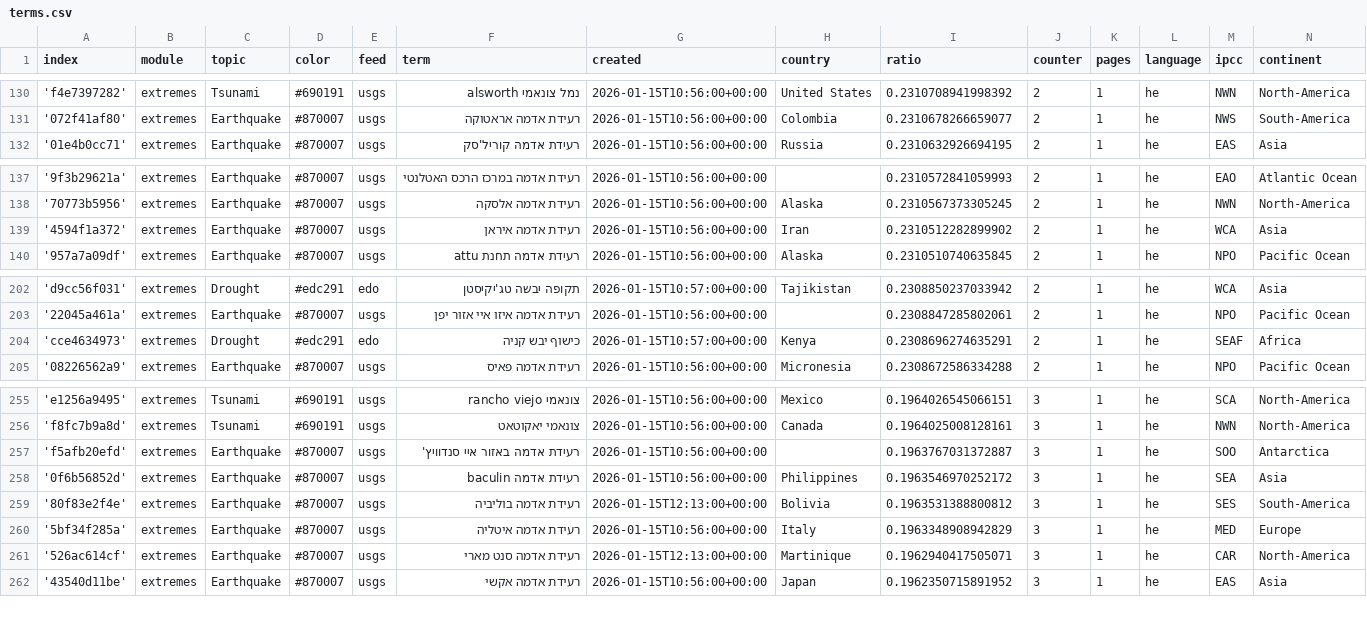
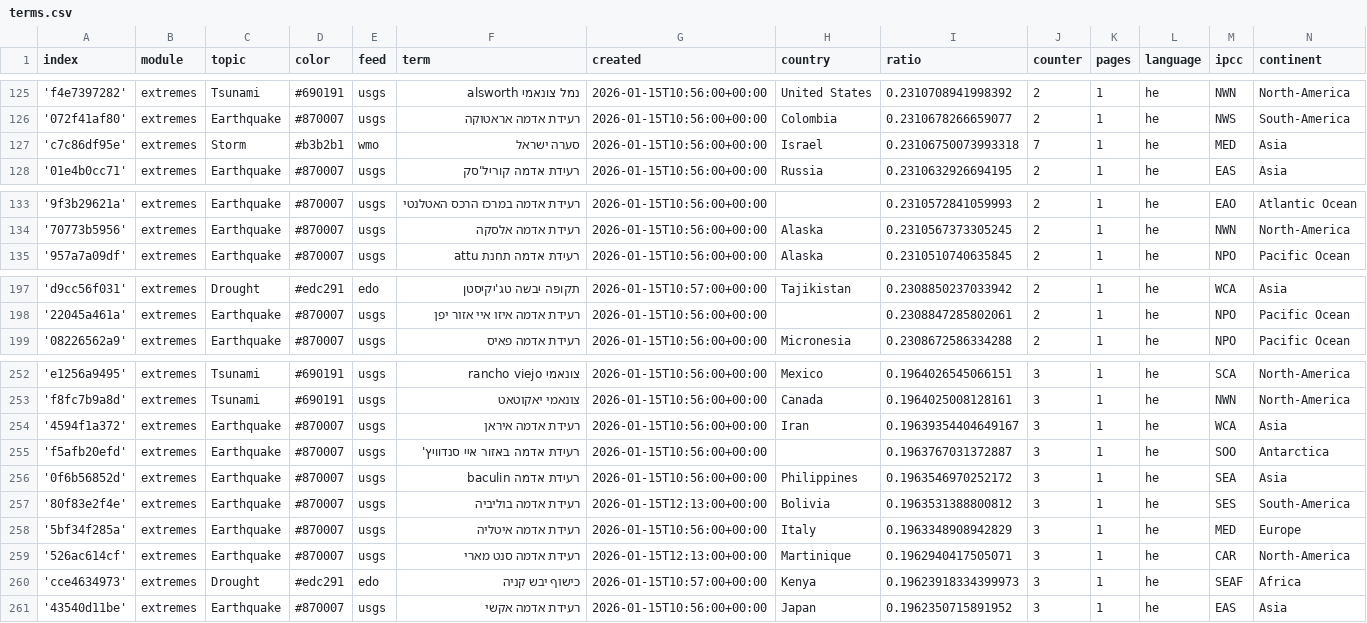
Before and after one commit to picawe-news/hebrewExtremes, a CSV file: terms.csv, drawn as a sheet; only a part is shown, gaps mark what is left out; the diff covers the shown part only.

```diff
--- a/terms.csv
+++ b/terms.csv
@@ -131,2 +126,3 @@ index,module,topic,color,feed,term,created,country,ratio,counter,pages,language,
 '072f41af80',extremes,Earthquake,#870007,usgs,רעידת אדמה אראטוקה,2026-01-15T10:56:00+00:00,Colombia,0.2310678266659077,2,1,he,NWS,South-America
+'c7c86df95e',extremes,Storm,#b3b2b1,wmo,סערה ישראל,2026-01-15T10:56:00+00:00,Israel,0.23106750073993318,7,1,he,MED,Asia
 '01e4b0cc71',extremes,Earthquake,#870007,usgs,רעידת אדמה קוריל'סק,2026-01-15T10:56:00+00:00,Russia,0.2310632926694195,2,1,he,EAS,Asia
@@ -138,3 +134,2 @@ index,module,topic,color,feed,term,created,country,ratio,counter,pages,language,
 '70773b5956',extremes,Earthquake,#870007,usgs,רעידת אדמה אלסקה,2026-01-15T10:56:00+00:00,Alaska,0.2310567373305245,2,1,he,NWN,North-America
-'4594f1a372',extremes,Earthquake,#870007,usgs,רעידת אדמה איראן,2026-01-15T10:56:00+00:00,Iran,0.2310512282899902,2,1,he,WCA,Asia
 '957a7a09df',extremes,Earthquake,#870007,usgs,רעידת אדמה תחנת attu,2026-01-15T10:56:00+00:00,Alaska,0.2310510740635845,2,1,he,NPO,Pacific Ocean
@@ -203,3 +198,2 @@ index,module,topic,color,feed,term,created,country,ratio,counter,pages,language,
 '22045a461a',extremes,Earthquake,#870007,usgs,רעידת אדמה איזו איי אזור יפן,2026-01-15T10:56:00+00:00,,0.2308847285802061,2,1,he,NPO,Pacific Ocean
-'cce4634973',extremes,Drought,#edc291,edo,כישוף יבש קניה,2026-01-15T10:57:00+00:00,Kenya,0.2308696274635291,2,1,he,SEAF,Africa
 '08226562a9',extremes,Earthquake,#870007,usgs,רעידת אדמה פאיס,2026-01-15T10:56:00+00:00,Micronesia,0.2308672586334288,2,1,he,NPO,Pacific Ocean
@@ -256,2 +253,3 @@ index,module,topic,color,feed,term,created,country,ratio,counter,pages,language,
 'f8fc7b9a8d',extremes,Tsunami,#690191,usgs,צונאמי יאקוטאט,2026-01-15T10:56:00+00:00,Canada,0.1964025008128161,3,1,he,NWN,North-America
+'4594f1a372',extremes,Earthquake,#870007,usgs,רעידת אדמה איראן,2026-01-15T10:56:00+00:00,Iran,0.19639354404649167,3,1,he,WCA,Asia
 'f5afb20efd',extremes,Earthquake,#870007,usgs,רעידת אדמה באזור איי סנדוויץ',2026-01-15T10:56:00+00:00,,0.1963767031372887,3,1,he,SOO,Antarctica
@@ -261,2 +259,3 @@ index,module,topic,color,feed,term,created,country,ratio,counter,pages,language,
 '526ac614cf',extremes,Earthquake,#870007,usgs,רעידת אדמה סנט מארי,2026-01-15T12:13:00+00:00,Martinique,0.1962940417505071,3,1,he,CAR,North-America
+'cce4634973',extremes,Drought,#edc291,edo,כישוף יבש קניה,2026-01-15T10:57:00+00:00,Kenya,0.19623918334399973,3,1,he,SEAF,Africa
 '43540d11be',extremes,Earthquake,#870007,usgs,רעידת אדמה אקשי,2026-01-15T10:56:00+00:00,Japan,0.1962350715891952,3,1,he,EAS,Asia
```
Also changed, not shown: 3 added rows, 5 removed rows and 5 edited cells elsewhere in this file.
